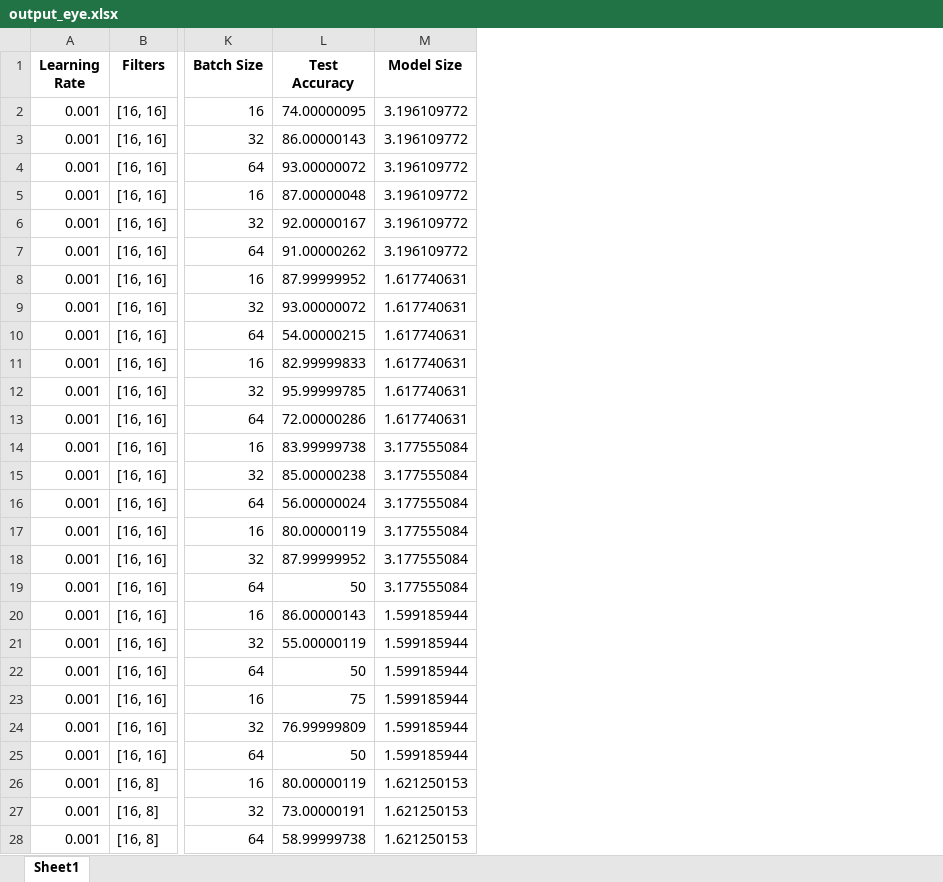
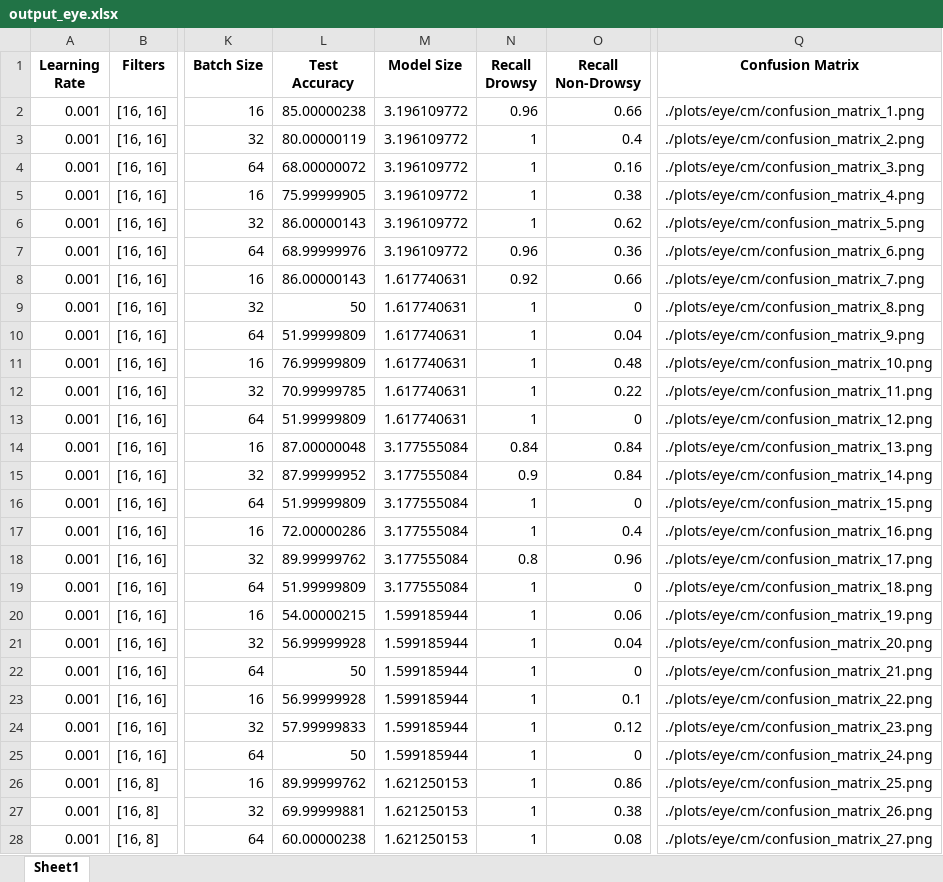
Before and after one commit to kp-commit/ml_convolutional_neural_network, an Excel workbook: DriverDrowsiness/results/output_eye.xlsx, sheet Sheet1, drawn as a sheet; only a part is shown, gaps mark what is left out; values as stored, in another font and other column widths than the file's, no borders; the diff covers the shown part only; the diff names each change by its address in the sheet, - before the commit and + after, or states it on an @@ line.

```diff
--- a/DriverDrowsiness/results/output_eye.xlsx (sheet Sheet1)
+++ b/DriverDrowsiness/results/output_eye.xlsx (sheet Sheet1)
+column N (Recall Drowsy), rows 2-28: 0.96 | 1 | 1 | 1 | 1 | 0.96 | 0.92 | 1 | 1 | 1 | 1 | 1 | 0.84 | 0.9 | 1 | 1 | 0.8 | 1 | 1 | 1 | 1 | 1 | 1 | 1 | 1 | 1 | 1
+column O (Recall Non-Drowsy), rows 2-28: 0.66 | 0.4 | 0.16 | 0.38 | 0.62 | 0.36 | 0.66 | 0 | 0.04 | 0.48 | 0.22 | 0 | 0.84 | 0.84 | 0 | 0.4 | 0.96 | 0 | 0.06 | 0.04 | 0 | 0.1 | 0.12 | 0 | 0.86 | 0.38 | 0.08
+column Q (Confusion Matrix), rows 2-28: ./plots/eye/cm/confusion_matrix_1.png | ./plots/eye/cm/confusion_matrix_2.png | ./plots/eye/cm/confusion_matrix_3.png | ./plots/eye/cm/confusion_matrix_4.png | ./plots/eye/cm/confusion_matrix_5.png | ./plots/eye/cm/confusion_matrix_6.png | ./plots/eye/cm/confusion_matrix_7.png | ./plots/eye/cm/confusion_matrix_8.png | ./plots/eye/cm/confusion_matrix_9.png | ./plots/eye/cm/confusion_matrix_10.png | ./plots/eye/cm/confusion_matrix_11.png | ./plots/eye/cm/confusion_matrix_12.png | ./plots/eye/cm/confusion_matrix_13.png | ./plots/eye/cm/confusion_matrix_14.png | ./plots/eye/cm/confusion_matrix_15.png | ./plots/eye/cm/confusion_matrix_16.png | ./plots/eye/cm/confusion_matrix_17.png | ./plots/eye/cm/confusion_matrix_18.png | ./plots/eye/cm/confusion_matrix_19.png | ./plots/eye/cm/confusion_matrix_20.png | ./plots/eye/cm/confusion_matrix_21.png | ./plots/eye/cm/confusion_matrix_22.png | ./plots/eye/cm/confusion_matrix_23.png | ./plots/eye/cm/confusion_matrix_24.png | ./plots/eye/cm/confusion_matrix_25.png | ./plots/eye/cm/confusion_matrix_26.png | ./plots/eye/cm/confusion_matrix_27.png
-L2 (Test Accuracy): 74.00000095
+L2 (Test Accuracy): 85.00000238
-L3 (Test Accuracy): 86.00000143
+L3 (Test Accuracy): 80.00000119
-L4 (Test Accuracy): 93.00000072
+L4 (Test Accuracy): 68.00000072
-L5 (Test Accuracy): 87.00000048
+L5 (Test Accuracy): 75.99999905
-L6 (Test Accuracy): 92.00000167
+L6 (Test Accuracy): 86.00000143
-L7 (Test Accuracy): 91.00000262
+L7 (Test Accuracy): 68.99999976
-L8 (Test Accuracy): 87.99999952
+L8 (Test Accuracy): 86.00000143
-L9 (Test Accuracy): 93.00000072
+L9 (Test Accuracy): 50
-L10 (Test Accuracy): 54.00000215
+L10 (Test Accuracy): 51.99999809
-L11 (Test Accuracy): 82.99999833
+L11 (Test Accuracy): 76.99999809
-L12 (Test Accuracy): 95.99999785
+L12 (Test Accuracy): 70.99999785
-L13 (Test Accuracy): 72.00000286
+L13 (Test Accuracy): 51.99999809
-L14 (Test Accuracy): 83.99999738
+L14 (Test Accuracy): 87.00000048
-L15 (Test Accuracy): 85.00000238
+L15 (Test Accuracy): 87.99999952
-L16 (Test Accuracy): 56.00000024
+L16 (Test Accuracy): 51.99999809
-L17 (Test Accuracy): 80.00000119
+L17 (Test Accuracy): 72.00000286
-L18 (Test Accuracy): 87.99999952
+L18 (Test Accuracy): 89.99999762
-L19 (Test Accuracy): 50
+L19 (Test Accuracy): 51.99999809
-L20 (Test Accuracy): 86.00000143
+L20 (Test Accuracy): 54.00000215
-L21 (Test Accuracy): 55.00000119
+L21 (Test Accuracy): 56.99999928
-L23 (Test Accuracy): 75
+L23 (Test Accuracy): 56.99999928
-L24 (Test Accuracy): 76.99999809
+L24 (Test Accuracy): 57.99999833
-L26 (Test Accuracy): 80.00000119
+L26 (Test Accuracy): 89.99999762
-L27 (Test Accuracy): 73.00000191
+L27 (Test Accuracy): 69.99999881
-L28 (Test Accuracy): 58.99999738
+L28 (Test Accuracy): 60.00000238
```
Also changed, not shown: 66 edited cells elsewhere in this sheet, DriverDrowsiness/results/output_ff.xlsx.
